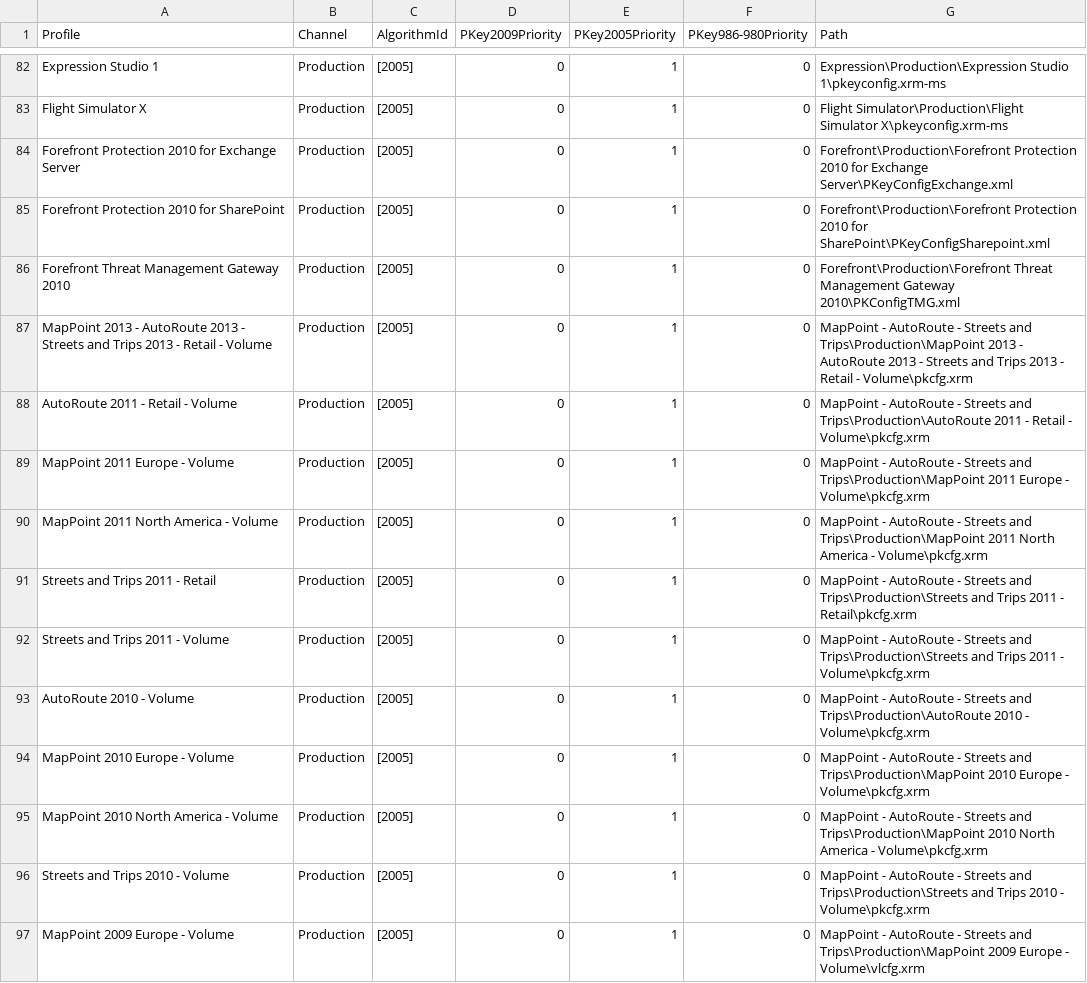
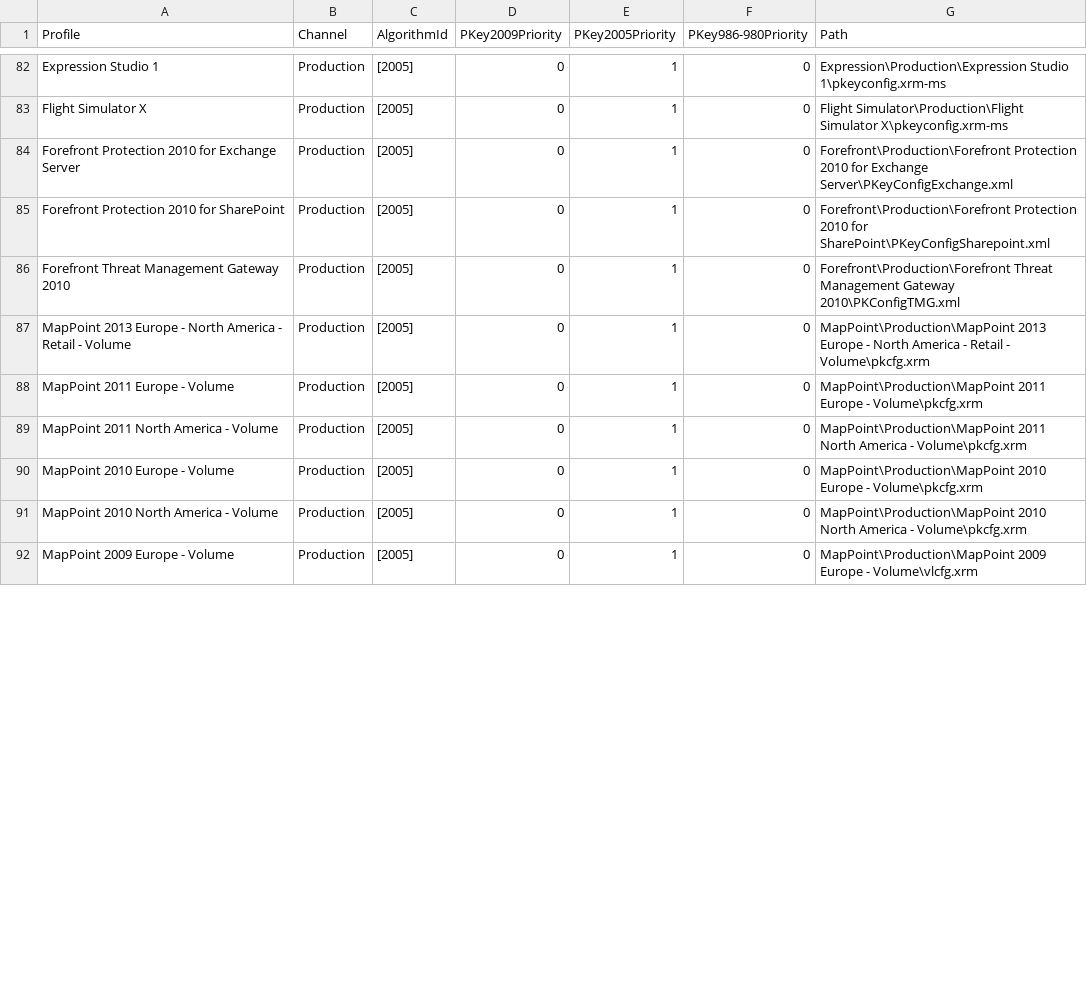
Before and after one commit to ntriver-org/PKeyMaster, a CSV file: PKeyMaster/BIN/PKeyConfigsMap.csv, drawn as a sheet; only a part is shown, gaps mark what is left out; the diff covers the shown part only.

Commit message:
Rearrange pkeyconfig folders to solve long path issue

```diff
--- a/PKeyMaster/BIN/PKeyConfigsMap.csv
+++ b/PKeyMaster/BIN/PKeyConfigsMap.csv
@@ -86,12 +86,7 @@
 "Forefront Threat Management Gateway 2010","Production","[2005]","0","1","0","Forefront\Production\Forefront Threat Management Gateway 2010\PKConfigTMG.xml"
-"MapPoint 2013 - AutoRoute 2013 - Streets and Trips 2013 - Retail - Volume","Production","[2005]","0","1","0","MapPoint - AutoRoute - Streets and Trips\Production\MapPoint 2013 - AutoRoute 2013 - Streets and Trips 2013 - Retail - Volume\pkcfg.xrm"
-"AutoRoute 2011 - Retail - Volume","Production","[2005]","0","1","0","MapPoint - AutoRoute - Streets and Trips\Production\AutoRoute 2011 - Retail - Volume\pkcfg.xrm"
-"MapPoint 2011 Europe - Volume","Production","[2005]","0","1","0","MapPoint - AutoRoute - Streets and Trips\Production\MapPoint 2011 Europe - Volume\pkcfg.xrm"
-"MapPoint 2011 North America - Volume","Production","[2005]","0","1","0","MapPoint - AutoRoute - Streets and Trips\Production\MapPoint 2011 North America - Volume\pkcfg.xrm"
-"Streets and Trips 2011 - Retail","Production","[2005]","0","1","0","MapPoint - AutoRoute - Streets and Trips\Production\Streets and Trips 2011 - Retail\pkcfg.xrm"
-"Streets and Trips 2011 - Volume","Production","[2005]","0","1","0","MapPoint - AutoRoute - Streets and Trips\Production\Streets and Trips 2011 - Volume\pkcfg.xrm"
-"AutoRoute 2010 - Volume","Production","[2005]","0","1","0","MapPoint - AutoRoute - Streets and Trips\Production\AutoRoute 2010 - Volume\pkcfg.xrm"
-"MapPoint 2010 Europe - Volume","Production","[2005]","0","1","0","MapPoint - AutoRoute - Streets and Trips\Production\MapPoint 2010 Europe - Volume\pkcfg.xrm"
-"MapPoint 2010 North America - Volume","Production","[2005]","0","1","0","MapPoint - AutoRoute - Streets and Trips\Production\MapPoint 2010 North America - Volume\pkcfg.xrm"
-"Streets and Trips 2010 - Volume","Production","[2005]","0","1","0","MapPoint - AutoRoute - Streets and Trips\Production\Streets and Trips 2010 - Volume\pkcfg.xrm"
-"MapPoint 2009 Europe - Volume","Production","[2005]","0","1","0","MapPoint - AutoRoute - Streets and Trips\Production\MapPoint 2009 Europe - Volume\vlcfg.xrm"
+"MapPoint 2013 Europe - North America - Retail - Volume","Production","[2005]","0","1","0","MapPoint\Production\MapPoint 2013 Europe - North America - Retail - Volume\pkcfg.xrm"
+"MapPoint 2011 Europe - Volume","Production","[2005]","0","1","0","MapPoint\Production\MapPoint 2011 Europe - Volume\pkcfg.xrm"
+"MapPoint 2011 North America - Volume","Production","[2005]","0","1","0","MapPoint\Production\MapPoint 2011 North America - Volume\pkcfg.xrm"
+"MapPoint 2010 Europe - Volume","Production","[2005]","0","1","0","MapPoint\Production\MapPoint 2010 Europe - Volume\pkcfg.xrm"
+"MapPoint 2010 North America - Volume","Production","[2005]","0","1","0","MapPoint\Production\MapPoint 2010 North America - Volume\pkcfg.xrm"
+"MapPoint 2009 Europe - Volume","Production","[2005]","0","1","0","MapPoint\Production\MapPoint 2009 Europe - Volume\vlcfg.xrm"
```
Also changed, not shown: 7 added rows and 4 edited cells elsewhere in this file, 19 other files.
